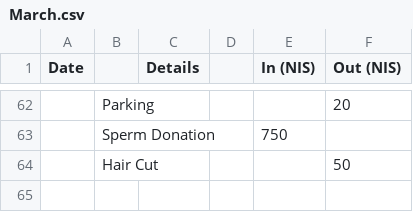
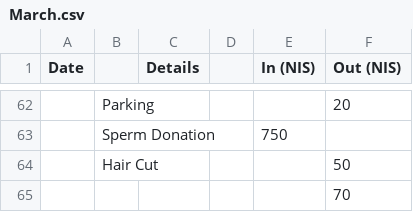
Before and after one commit to ItamarShmelo/YourMoneyOrYourLife, a CSV file: Step2/Step2B/March.csv, drawn as a sheet; only a part is shown, gaps mark what is left out; the diff names each change by its address in the sheet, - before the commit and + after, or states it on an @@ line.

Commit message:
finished adding today

```diff
--- a/Step2/Step2B/March.csv
+++ b/Step2/Step2B/March.csv
+row 65:  |  |  |  |  | 70
```
